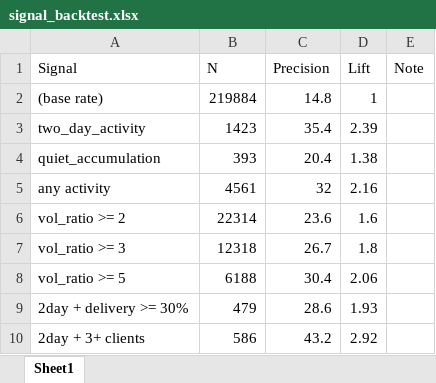
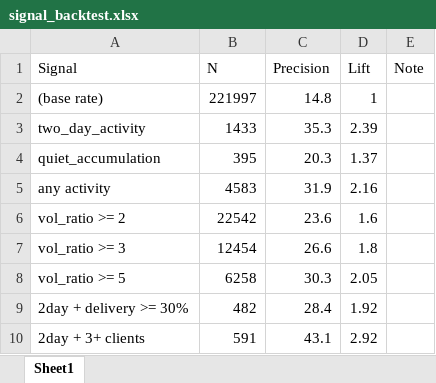
Before and after one commit to drimtiyazkhan/project-shadow, an Excel workbook: data/signal_backtest.xlsx, sheet Sheet1, drawn as a sheet; values as stored, in another font and other column widths than the file's, no borders; the diff names each change by its address in the sheet, - before the commit and + after, or states it on an @@ line.

```diff
--- a/data/signal_backtest.xlsx (sheet Sheet1)
+++ b/data/signal_backtest.xlsx (sheet Sheet1)
-B2 (N): 219884
+B2 (N): 221997
-B3 (N): 1423
+B3 (N): 1433
-C3 (Precision): 35.4
+C3 (Precision): 35.3
-B4 (N): 393
+B4 (N): 395
-C4 (Precision): 20.4
+C4 (Precision): 20.3
-D4 (Lift): 1.38
+D4 (Lift): 1.37
-B5 (N): 4561
+B5 (N): 4583
-C5 (Precision): 32
+C5 (Precision): 31.9
-B6 (N): 22314
+B6 (N): 22542
-B7 (N): 12318
+B7 (N): 12454
-C7 (Precision): 26.7
+C7 (Precision): 26.6
-B8 (N): 6188
+B8 (N): 6258
-C8 (Precision): 30.4
+C8 (Precision): 30.3
-D8 (Lift): 2.06
+D8 (Lift): 2.05
-B9 (N): 479
+B9 (N): 482
-C9 (Precision): 28.6
+C9 (Precision): 28.4
-D9 (Lift): 1.93
+D9 (Lift): 1.92
-B10 (N): 586
+B10 (N): 591
-C10 (Precision): 43.2
+C10 (Precision): 43.1
```
Also changed, not shown: data/upcoming_events.xlsx, data/watchlist_2026.xlsx.
